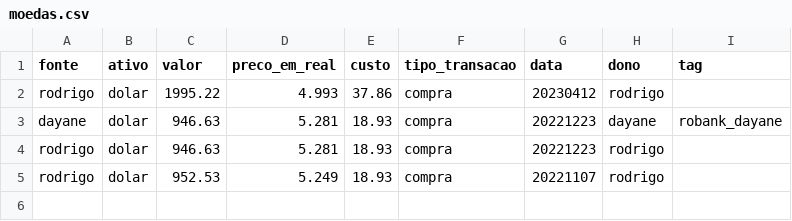
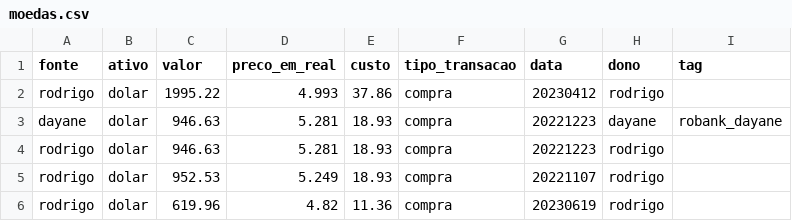
Before and after one commit to Rodrigosis/Dashboard, a CSV file: dashboard/moedas.csv, drawn as a sheet; the diff names each change by its address in the sheet, - before the commit and + after, or states it on an @@ line.

```diff
--- a/dashboard/moedas.csv
+++ b/dashboard/moedas.csv
+row 6: rodrigo | dolar | 619.96 | 4.82 | 11.36 | compra | 20230619 | rodrigo
```
Also changed, not shown: dashboard/proventos.csv, dashboard/trades.csv, 2 other files.
